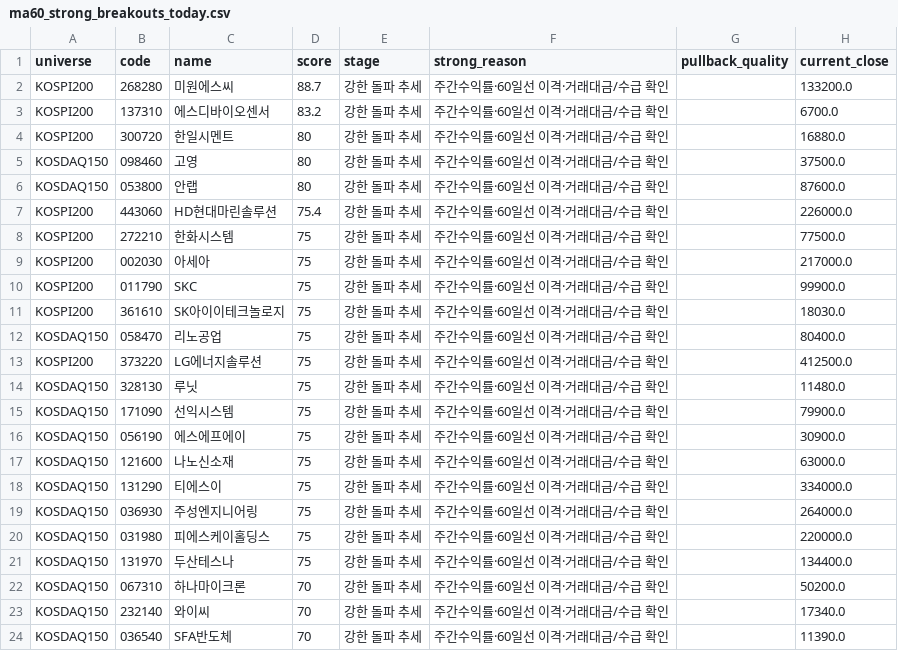
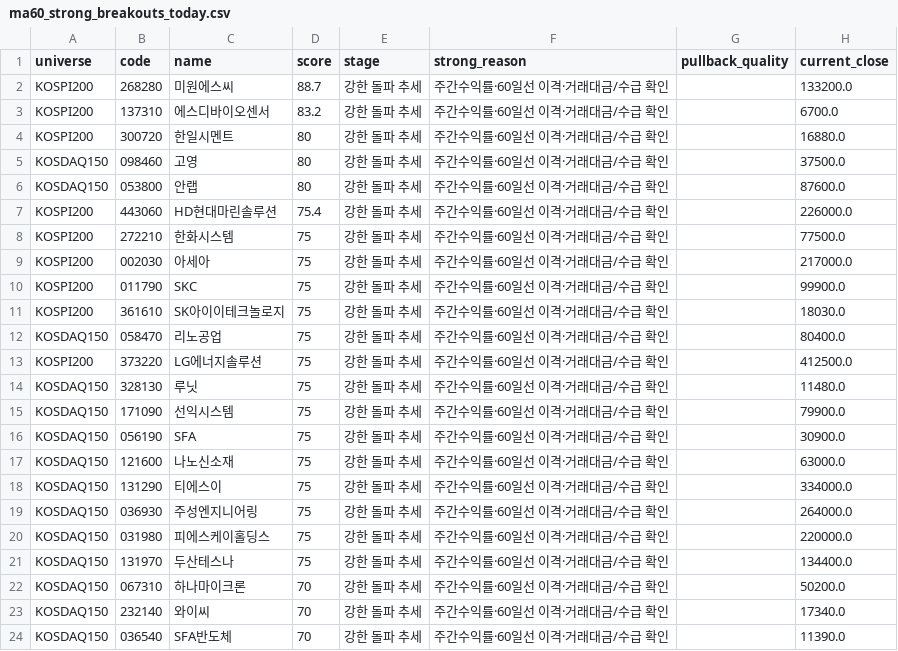
Before and after one commit to Yeongtae/kr-stock-trend-analysis, a CSV file: reports/2026-10-13/ma60_strong_breakouts_today.csv, drawn as a sheet; only a part is shown; the diff names each change by its address in the sheet, - before the commit and + after, or states it on an @@ line.

```diff
--- a/reports/2026-10-13/ma60_strong_breakouts_today.csv
+++ b/reports/2026-10-13/ma60_strong_breakouts_today.csv
-C16 (name): 에스에프에이
+C16 (name): SFA
```
Also changed, not shown: exports/2026-10-13/investor_flows.csv, exports/2026-10-13/return_rankings.csv, 11 other files.
